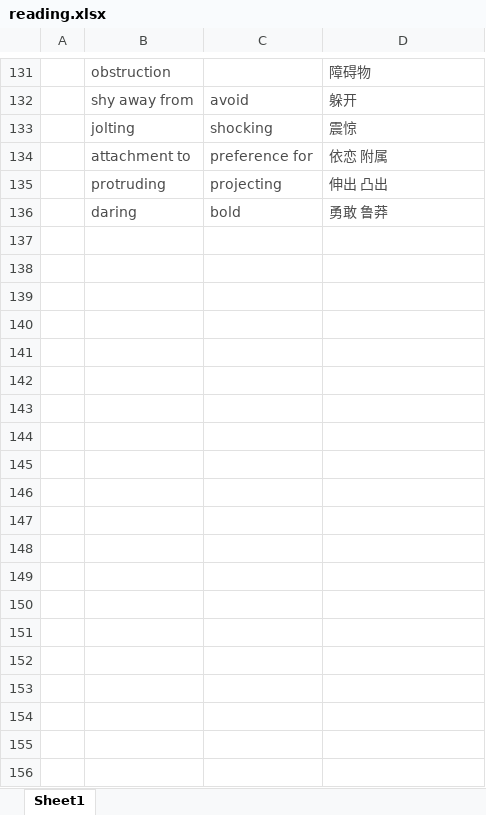
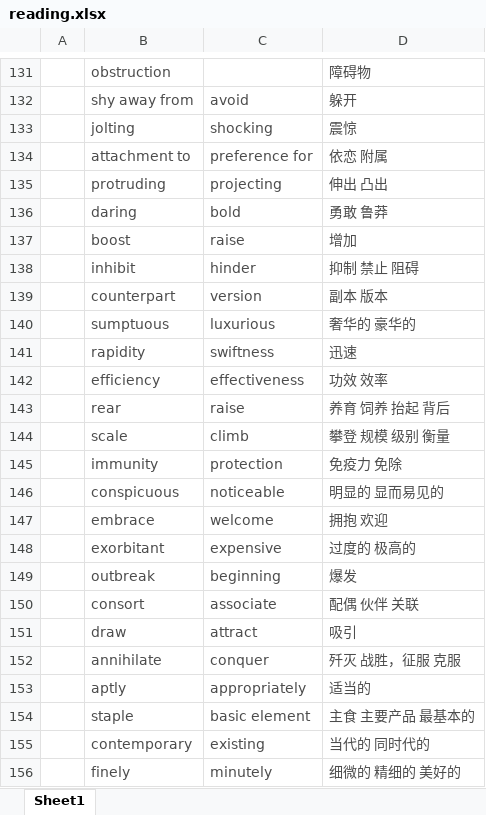
Before and after one commit to mytEcust/toefllevellist, an Excel workbook: reading.xlsx, sheet Sheet1, drawn as a sheet; only a part is shown, gaps mark what is left out; values as stored, in another font and other column widths than the file's, no borders; the diff covers the shown part only; the diff names each change by its address in the sheet, - before the commit and + after, or states it on an @@ line.

Commit message:
+320

```diff
--- a/reading.xlsx (sheet Sheet1)
+++ b/reading.xlsx (sheet Sheet1)
+row 137:  | boost | raise | 增加
+row 138:  | inhibit | hinder | 抑制 禁止 阻碍
+row 139:  | counterpart | version | 副本 版本
+row 140:  | sumptuous | luxurious | 奢华的 豪华的
+row 141:  | rapidity | swiftness | 迅速
+row 142:  | efficiency | effectiveness | 功效 效率
+row 143:  | rear | raise | 养育 饲养 抬起 背后
+row 144:  | scale | climb | 攀登 规模 级别 衡量
+row 145:  | immunity | protection | 免疫力 免除
+row 146:  | conspicuous | noticeable | 明显的 显而易见的
+row 147:  | embrace | welcome | 拥抱 欢迎
+row 148:  | exorbitant | expensive | 过度的 极高的
+row 149:  | outbreak | beginning | 爆发
+row 150:  | consort | associate | 配偶 伙伴 关联
+row 151:  | draw | attract | 吸引
+row 152:  | annihilate | conquer | 歼灭 战胜，征服 克服
+row 153:  | aptly | appropriately | 适当的
+row 154:  | staple | basic element | 主食 主要产品 最基本的
+row 155:  | contemporary | existing | 当代的 同时代的
+row 156:  | finely | minutely | 细微的 精细的 美好的
```
Also changed, not shown: 25 added rows elsewhere in this sheet.
